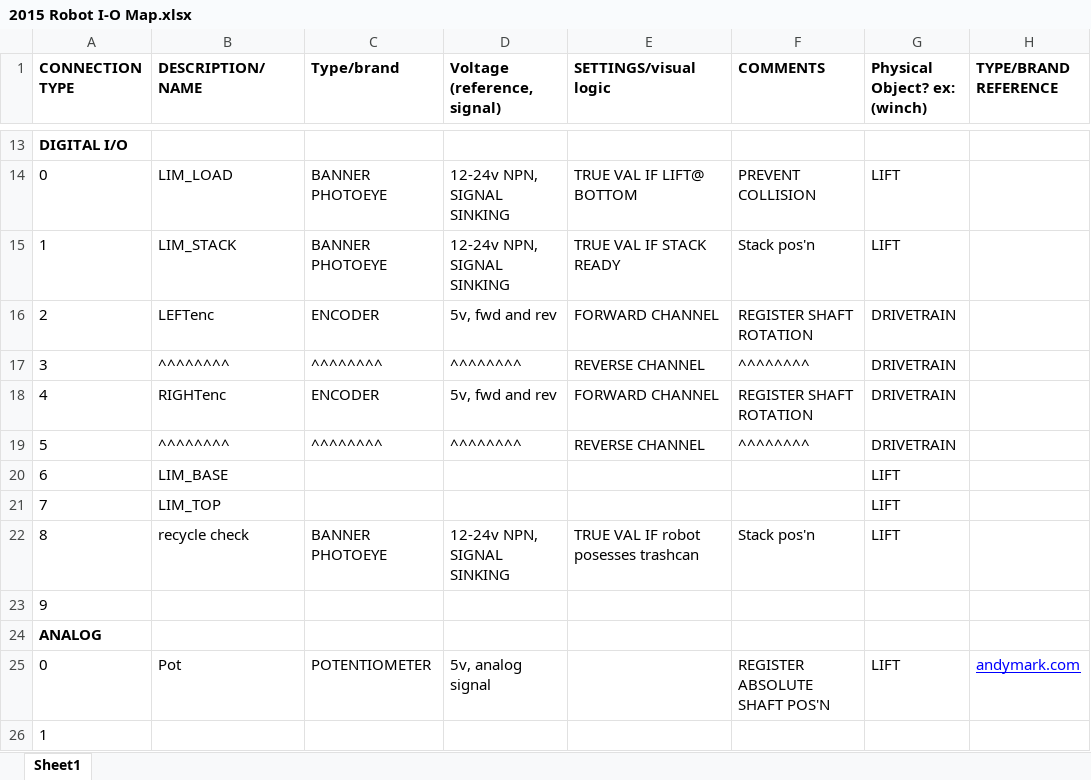
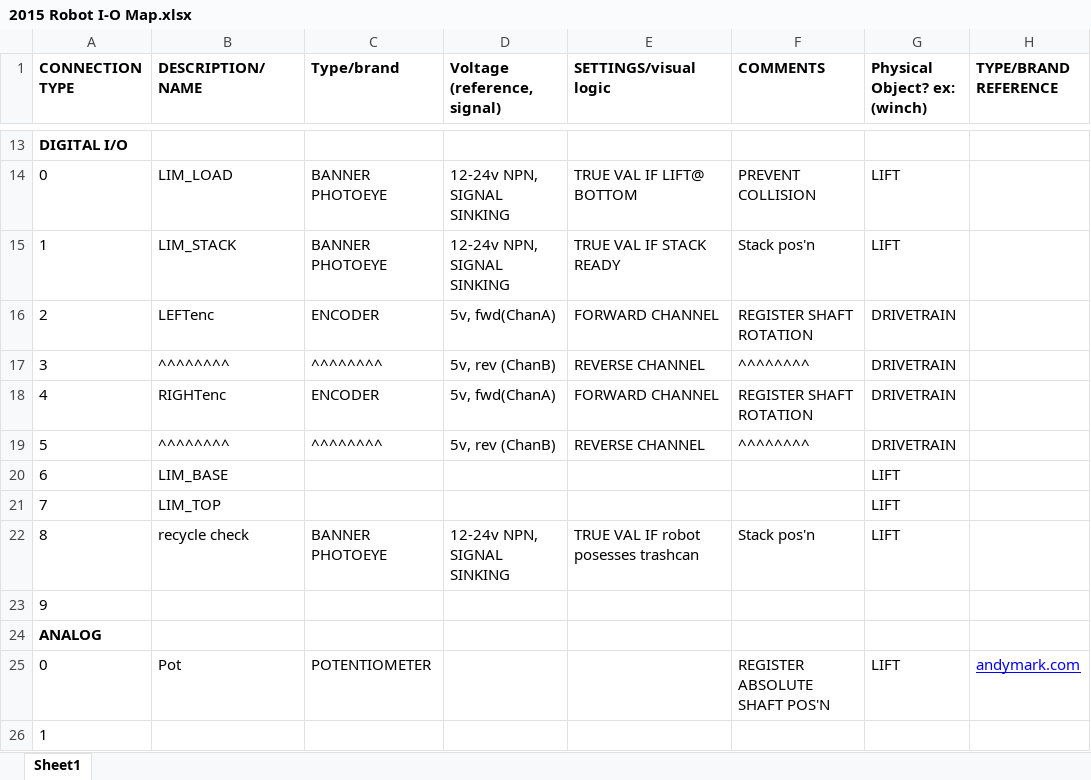
Before and after one commit to DuckandCoverRobotics-5520/FRCDevelopment2015, an Excel workbook: Documentation/2015 Robot I-O Map.xlsx, sheet Sheet1, drawn as a sheet; only a part is shown, gaps mark what is left out; values as stored, in another font and other column widths than the file's, no borders; charts and pictures not drawn; the diff names each change by its address in the sheet, - before the commit and + after, or states it on an @@ line.

```diff
--- a/Documentation/2015 Robot I-O Map.xlsx (sheet Sheet1)
+++ b/Documentation/2015 Robot I-O Map.xlsx (sheet Sheet1)
-D16 (Voltage (reference, signal)): 5v, fwd and rev
+D16 (Voltage (reference, signal)): 5v, fwd(ChanA)
-D17 (Voltage (reference, signal)): ^^^^^^^^
+D17 (Voltage (reference, signal)): 5v, rev (ChanB)
-D18 (Voltage (reference, signal)): 5v, fwd and rev
+D18 (Voltage (reference, signal)): 5v, fwd(ChanA)
-D19 (Voltage (reference, signal)): ^^^^^^^^
+D19 (Voltage (reference, signal)): 5v, rev (ChanB)
-D25 (Voltage (reference, signal)): 5v, analog signal
+D25 (Voltage (reference, signal)): (empty)
```
Also changed, not shown: charts or pictures, Documentation/Potentiometer Scaling.xlsx, 4 other files.
